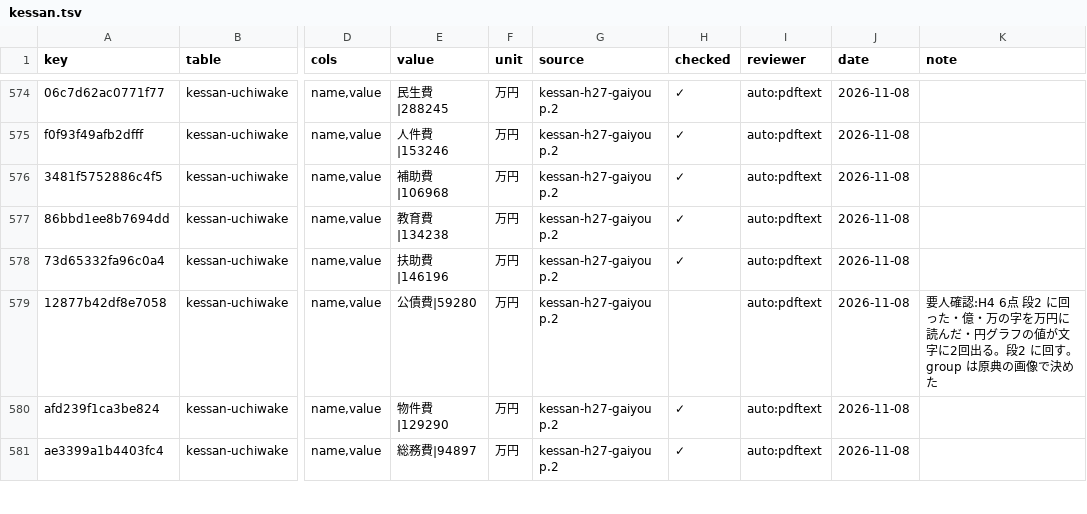
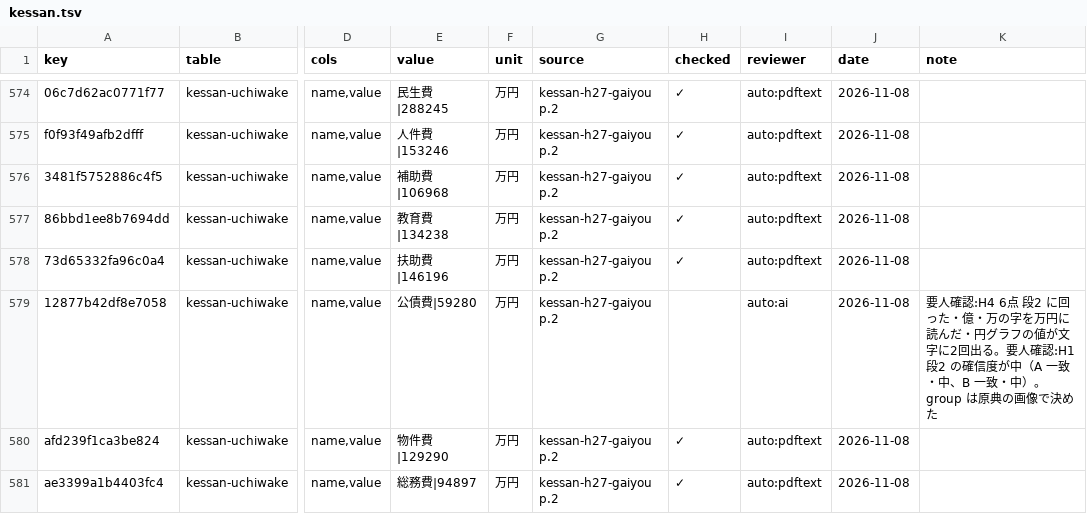
Before and after one commit to kken78/hino-town-docs, a TSV file: data/struct/audit/kessan.tsv, drawn as a sheet; only a part is shown, gaps mark what is left out; the diff covers the shown part only; the diff names each change by its address in the sheet, - before the commit and + after, or states it on an @@ line.

Commit message:
決算の段2（起票の経緯を知らない作業者2人が原典の画像で照合）の結果を台帳に記録する（一致20行、確信度が中の4行は要人確認:H1）

```diff
--- a/data/struct/audit/kessan.tsv
+++ b/data/struct/audit/kessan.tsv
-I579 (reviewer): auto:pdftext
+I579 (reviewer): auto:ai
-K579 (note): …回出る。段2 に回す。group は原…
+K579 (note): …回出る。要人確認:H1 段2 の確信度が中（A 一致・中、B 一致・中）。group は原…
```
Also changed, not shown: 66 edited cells elsewhere in this file.
